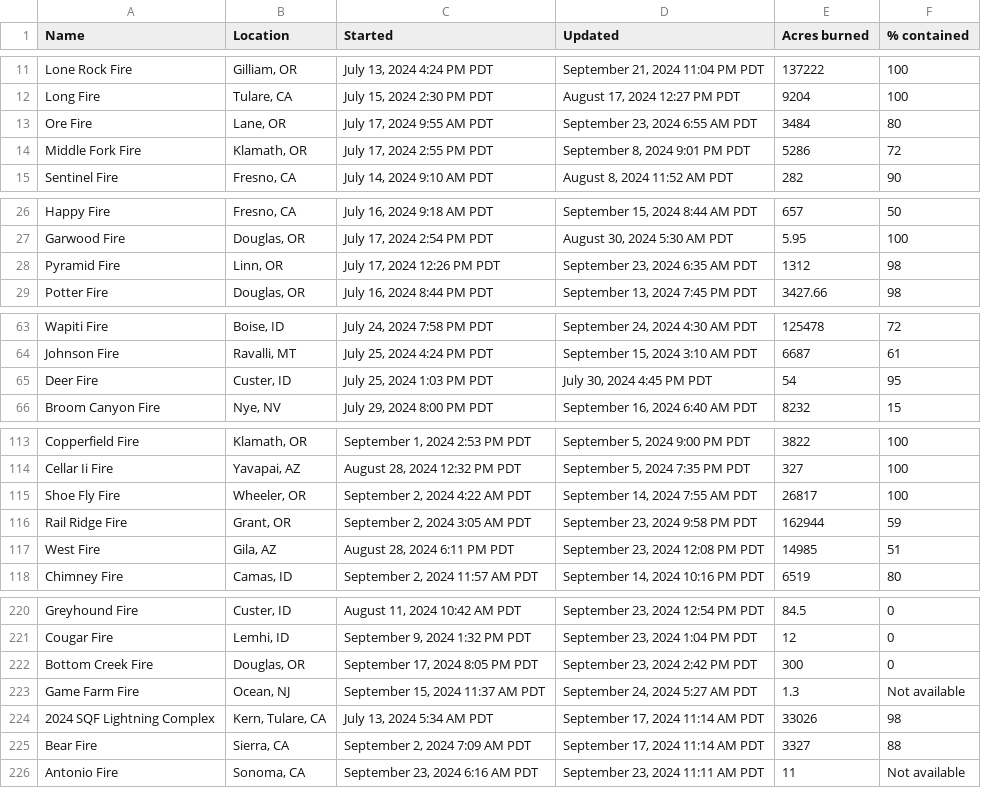
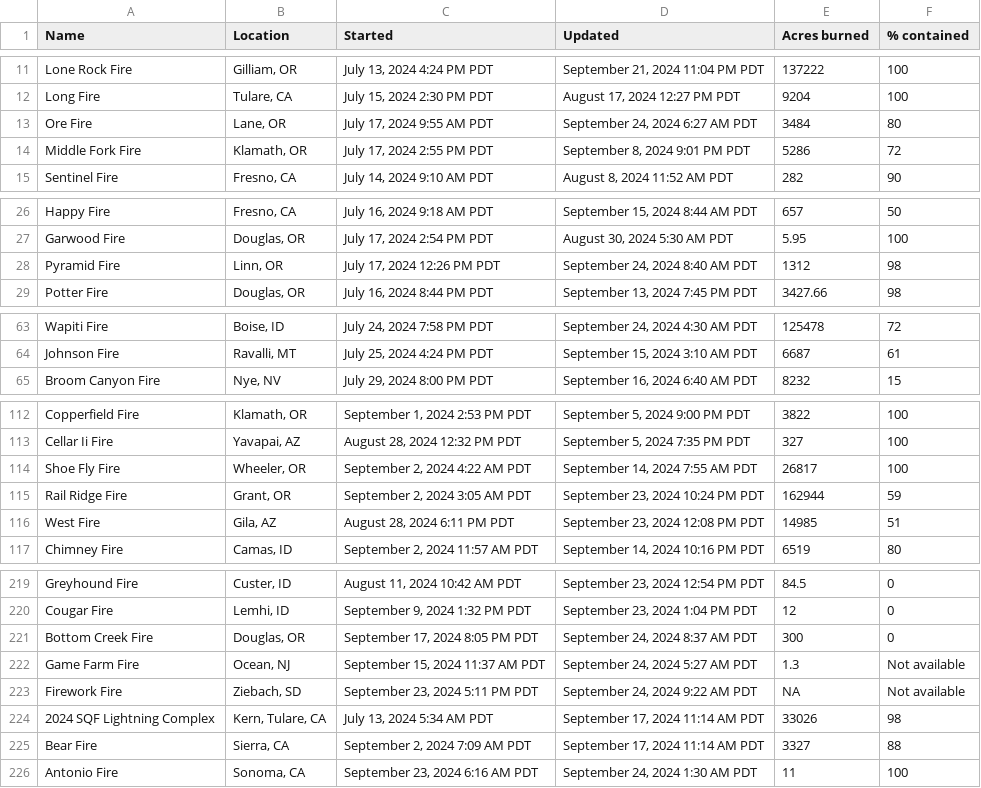
Before and after one commit to cbs-news-data/wildfire_watch, a CSV file: data/wildfires_datawrapper_save.csv, drawn as a sheet; only a part is shown, gaps mark what is left out; the diff covers the shown part only.

Commit message:
Wildfires data updated!

```diff
--- a/data/wildfires_datawrapper_save.csv
+++ b/data/wildfires_datawrapper_save.csv
@@ -12,3 +12,3 @@ Lone Rock Fire,"Gilliam, OR","July 13, 2024 4:24 PM PDT","September 21, 2024 11:
 Long Fire,"Tulare, CA","July 15, 2024 2:30 PM PDT","August 17, 2024 12:27 PM PDT",9204,100
-Ore Fire,"Lane, OR","July 17, 2024 9:55 AM PDT","September 23, 2024 6:55 AM PDT",3484,80
+Ore Fire,"Lane, OR","July 17, 2024 9:55 AM PDT","September 24, 2024 6:27 AM PDT",3484,80
 Middle Fork Fire,"Klamath, OR","July 17, 2024 2:55 PM PDT","September 8, 2024 9:01 PM PDT",5286,72
@@ -27,3 +27,3 @@ Happy Fire,"Fresno, CA","July 16, 2024 9:18 AM PDT","September 15, 2024 8:44 AM
 Garwood Fire,"Douglas, OR","July 17, 2024 2:54 PM PDT","August 30, 2024 5:30 AM PDT",5.95,100
-Pyramid Fire,"Linn, OR","July 17, 2024 12:26 PM PDT","September 23, 2024 6:35 AM PDT",1312,98
+Pyramid Fire,"Linn, OR","July 17, 2024 12:26 PM PDT","September 24, 2024 8:40 AM PDT",1312,98
 Potter Fire,"Douglas, OR","July 16, 2024 8:44 PM PDT","September 13, 2024 7:45 PM PDT",3427.66,98
@@ -64,3 +64,2 @@ Wapiti Fire,"Boise, ID","July 24, 2024 7:58 PM PDT","September 24, 2024 4:30 AM
 Johnson Fire,"Ravalli, MT","July 25, 2024 4:24 PM PDT","September 15, 2024 3:10 AM PDT",6687,61
-Deer Fire,"Custer, ID","July 25, 2024 1:03 PM PDT","July 30, 2024 4:45 PM PDT",54,95
 Broom Canyon Fire,"Nye, NV","July 29, 2024 8:00 PM PDT","September 16, 2024 6:40 AM PDT",8232,15
@@ -115,3 +114,3 @@ Cellar Ii Fire,"Yavapai, AZ","August 28, 2024 12:32 PM PDT","September 5, 2024 7
 Shoe Fly Fire,"Wheeler, OR","September 2, 2024 4:22 AM PDT","September 14, 2024 7:55 AM PDT",26817,100
-Rail Ridge Fire,"Grant, OR","September 2, 2024 3:05 AM PDT","September 23, 2024 9:58 PM PDT",162944,59
+Rail Ridge Fire,"Grant, OR","September 2, 2024 3:05 AM PDT","September 23, 2024 10:24 PM PDT",162944,59
 West Fire,"Gila, AZ","August 28, 2024 6:11 PM PDT","September 23, 2024 12:08 PM PDT",14985,51
@@ -221,6 +220,7 @@ Greyhound Fire,"Custer, ID","August 11, 2024 10:42 AM PDT","September 23, 2024 1
 Cougar Fire,"Lemhi, ID","September 9, 2024 1:32 PM PDT","September 23, 2024 1:04 PM PDT",12,0
-Bottom Creek Fire,"Douglas, OR","September 17, 2024 8:05 PM PDT","September 23, 2024 2:42 PM PDT",300,0
+Bottom Creek Fire,"Douglas, OR","September 17, 2024 8:05 PM PDT","September 24, 2024 8:37 AM PDT",300,0
 Game Farm Fire,"Ocean, NJ","September 15, 2024 11:37 AM PDT","September 24, 2024 5:27 AM PDT",1.3,Not available
+Firework Fire,"Ziebach, SD","September 23, 2024 5:11 PM PDT","September 24, 2024 9:22 AM PDT",NA,Not available
 2024 SQF Lightning Complex,"Kern, Tulare, CA","July 13, 2024 5:34 AM PDT","September 17, 2024 11:14 AM PDT",33026,98
 Bear Fire,"Sierra, CA","September 2, 2024 7:09 AM PDT","September 17, 2024 11:14 AM PDT",3327,88
-Antonio Fire,"Sonoma, CA","September 23, 2024 6:16 AM PDT","September 23, 2024 11:11 AM PDT",11,Not available
+Antonio Fire,"Sonoma, CA","September 23, 2024 6:16 AM PDT","September 24, 2024 1:30 AM PDT",11,100
```
Also changed, not shown: 3 edited cells elsewhere in this file, data/wildfires_save.csv, 4 other files.
